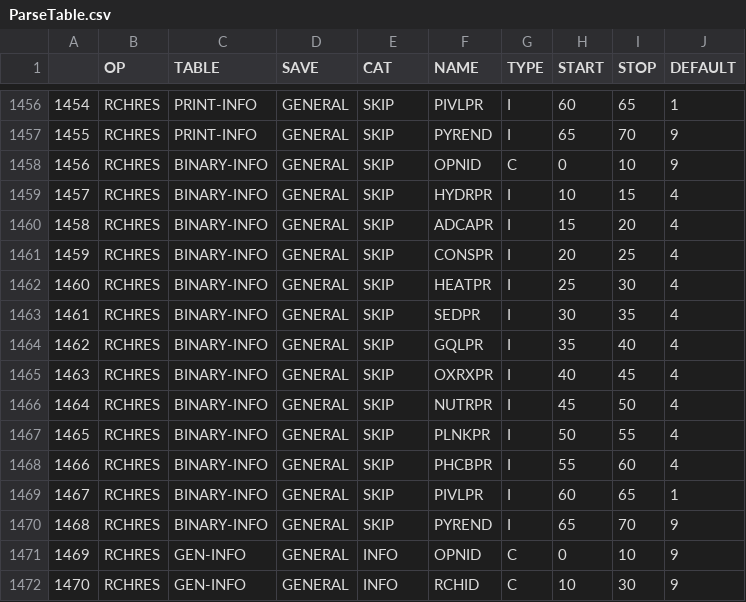
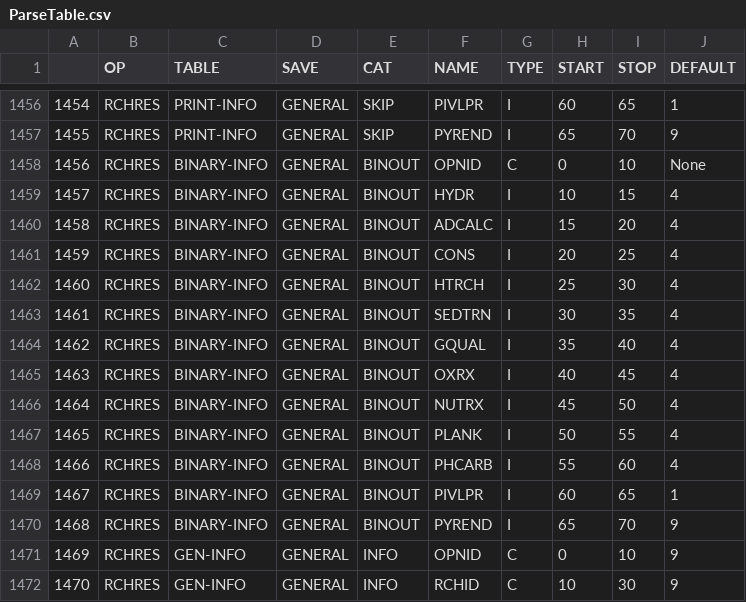
Before and after one commit to respec/HSPsquared, a CSV file: HSP2tools/data/ParseTable.csv, drawn as a sheet; only a part is shown, gaps mark what is left out; the diff covers the shown part only.

```diff
--- a/HSP2tools/data/ParseTable.csv
+++ b/HSP2tools/data/ParseTable.csv
@@ -1457,15 +1457,15 @@
 1455,RCHRES,PRINT-INFO,GENERAL,SKIP,PYREND,I,65,70,9
-1456,RCHRES,BINARY-INFO,GENERAL,SKIP,OPNID,C,0,10,9
-1457,RCHRES,BINARY-INFO,GENERAL,SKIP,HYDRPR,I,10,15,4
-1458,RCHRES,BINARY-INFO,GENERAL,SKIP,ADCAPR,I,15,20,4
-1459,RCHRES,BINARY-INFO,GENERAL,SKIP,CONSPR,I,20,25,4
-1460,RCHRES,BINARY-INFO,GENERAL,SKIP,HEATPR,I,25,30,4
-1461,RCHRES,BINARY-INFO,GENERAL,SKIP,SEDPR,I,30,35,4
-1462,RCHRES,BINARY-INFO,GENERAL,SKIP,GQLPR,I,35,40,4
-1463,RCHRES,BINARY-INFO,GENERAL,SKIP,OXRXPR,I,40,45,4
-1464,RCHRES,BINARY-INFO,GENERAL,SKIP,NUTRPR,I,45,50,4
-1465,RCHRES,BINARY-INFO,GENERAL,SKIP,PLNKPR,I,50,55,4
-1466,RCHRES,BINARY-INFO,GENERAL,SKIP,PHCBPR,I,55,60,4
-1467,RCHRES,BINARY-INFO,GENERAL,SKIP,PIVLPR,I,60,65,1
-1468,RCHRES,BINARY-INFO,GENERAL,SKIP,PYREND,I,65,70,9
+1456,RCHRES,BINARY-INFO,GENERAL,BINOUT,OPNID,C,0,10,None
+1457,RCHRES,BINARY-INFO,GENERAL,BINOUT,HYDR,I,10,15,4
+1458,RCHRES,BINARY-INFO,GENERAL,BINOUT,ADCALC,I,15,20,4
+1459,RCHRES,BINARY-INFO,GENERAL,BINOUT,CONS,I,20,25,4
+1460,RCHRES,BINARY-INFO,GENERAL,BINOUT,HTRCH,I,25,30,4
+1461,RCHRES,BINARY-INFO,GENERAL,BINOUT,SEDTRN,I,30,35,4
+1462,RCHRES,BINARY-INFO,GENERAL,BINOUT,GQUAL,I,35,40,4
+1463,RCHRES,BINARY-INFO,GENERAL,BINOUT,OXRX,I,40,45,4
+1464,RCHRES,BINARY-INFO,GENERAL,BINOUT,NUTRX,I,45,50,4
+1465,RCHRES,BINARY-INFO,GENERAL,BINOUT,PLANK,I,50,55,4
+1466,RCHRES,BINARY-INFO,GENERAL,BINOUT,PHCARB,I,55,60,4
+1467,RCHRES,BINARY-INFO,GENERAL,BINOUT,PIVLPR,I,60,65,1
+1468,RCHRES,BINARY-INFO,GENERAL,BINOUT,PYREND,I,65,70,9
 1469,RCHRES,GEN-INFO,GENERAL,INFO,OPNID,C,0,10,9
```
Also changed, not shown: 44 edited cells elsewhere in this file, 4 other files.
